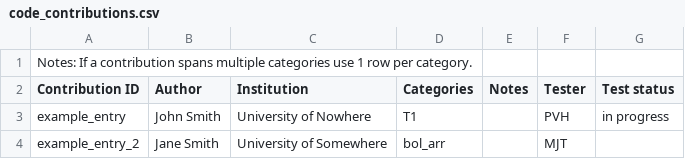
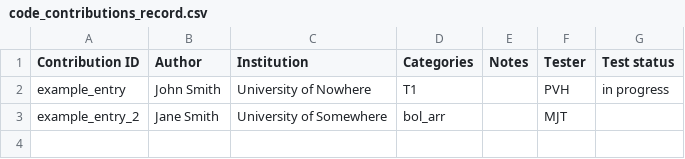
Before and after one commit to OSIPI/DCE-DSC-MRI_CodeCollection, a CSV file: doc/code_contributions_record.csv (was doc/code_contributions.csv), drawn as a sheet.

Commit message:
Update and rename code_contributions.csv to code_contributions_record.csv

```diff
--- a/doc/code_contributions.csv
+++ b/doc/code_contributions_record.csv
@@ -1,2 +1 @@
-Notes: If a contribution spans multiple categories use 1 row per category.,,,,,,
 Contribution ID,Author,Institution,Categories,Notes,Tester,Test status
```
